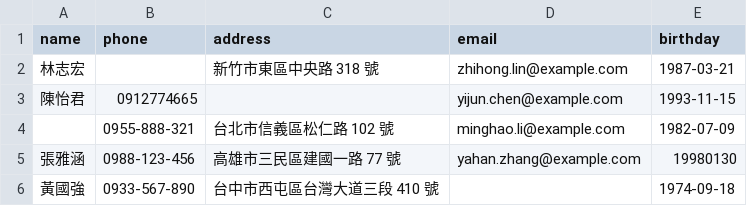
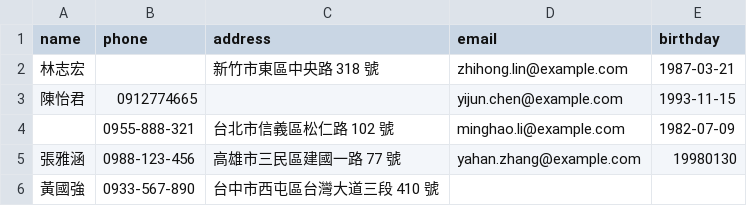
Before and after one commit to mickeyblsk/member-control-system, a CSV file: demo/demo_customer_crash.csv, drawn as a sheet.

Commit message:
update: 1. readme.md更新 2. demo_crash壞更多地方

```diff
--- a/demo/demo_customer_crash.csv
+++ b/demo/demo_customer_crash.csv
@@ -5,2 +5,2 @@ name,phone,address,email,birthday
 張雅涵,0988-123-456,高雄市三民區建國一路 77 號,yahan.zhang@example.com,19980130
-黃國強,0933-567-890,台中市西屯區台灣大道三段 410 號,,1974-09-18
+黃國強,0933-567-890,台中市西屯區台灣大道三段 410 號,,
```
Also changed, not shown: 1 other file.
